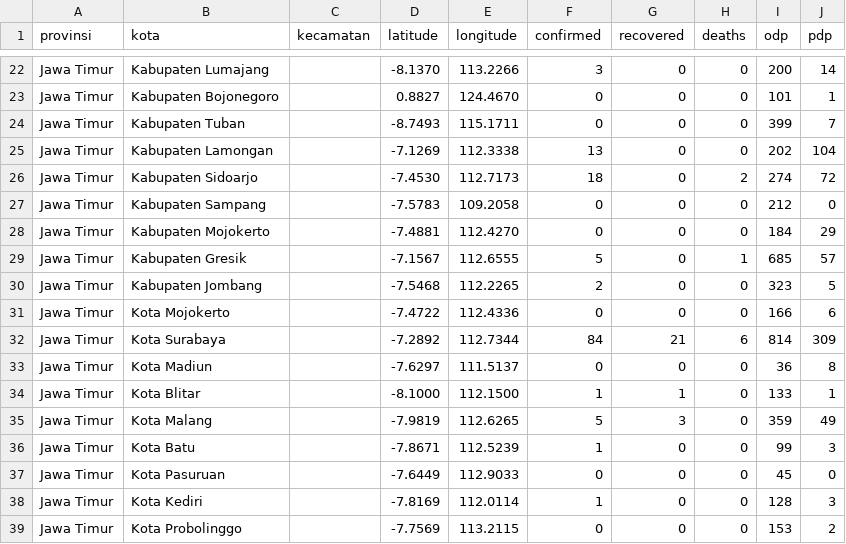
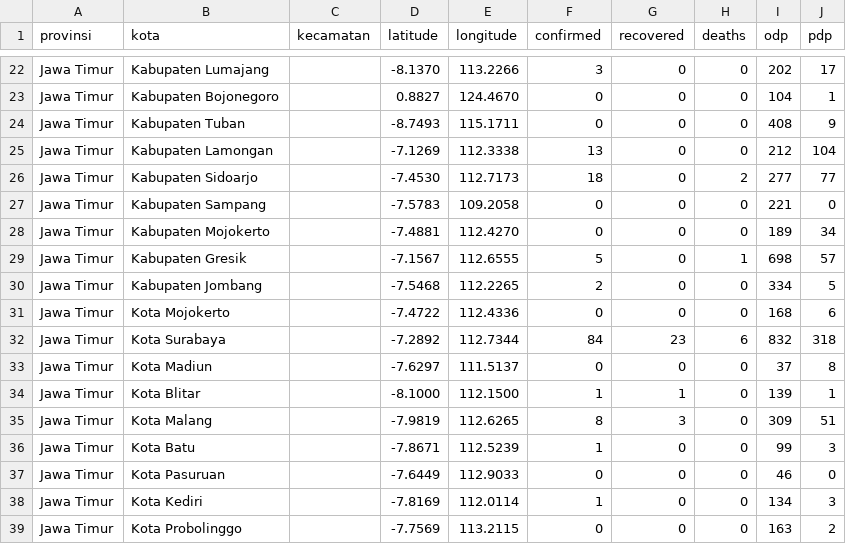
Before and after one commit to yogamuris/covid_indo_data, a CSV file: Provinsi/Jawa Timur.csv, drawn as a sheet; only a part is shown, gaps mark what is left out; the diff covers the shown part only; the diff names each change by its address in the sheet, - before the commit and + after, or states it on an @@ line.

```diff
--- a/Provinsi/Jawa Timur.csv
+++ b/Provinsi/Jawa Timur.csv
-I22 (odp): 200
+I22 (odp): 202
-J22 (pdp): 14
+J22 (pdp): 17
-I23 (odp): 101
+I23 (odp): 104
-I24 (odp): 399
+I24 (odp): 408
-J24 (pdp): 7
+J24 (pdp): 9
-I25 (odp): 202
+I25 (odp): 212
-I26 (odp): 274
+I26 (odp): 277
-J26 (pdp): 72
+J26 (pdp): 77
-I27 (odp): 212
+I27 (odp): 221
-I28 (odp): 184
+I28 (odp): 189
-J28 (pdp): 29
+J28 (pdp): 34
-I29 (odp): 685
+I29 (odp): 698
-I30 (odp): 323
+I30 (odp): 334
-I31 (odp): 166
+I31 (odp): 168
-G32 (recovered): 21
+G32 (recovered): 23
-I32 (odp): 814
+I32 (odp): 832
-J32 (pdp): 309
+J32 (pdp): 318
-I33 (odp): 36
+I33 (odp): 37
-I34 (odp): 133
+I34 (odp): 139
-F35 (confirmed): 5
+F35 (confirmed): 8
-I35 (odp): 359
+I35 (odp): 309
-J35 (pdp): 49
+J35 (pdp): 51
-I37 (odp): 45
+I37 (odp): 46
-I38 (odp): 128
+I38 (odp): 134
-I39 (odp): 153
+I39 (odp): 163
```
Also changed, not shown: 32 edited cells elsewhere in this file.
